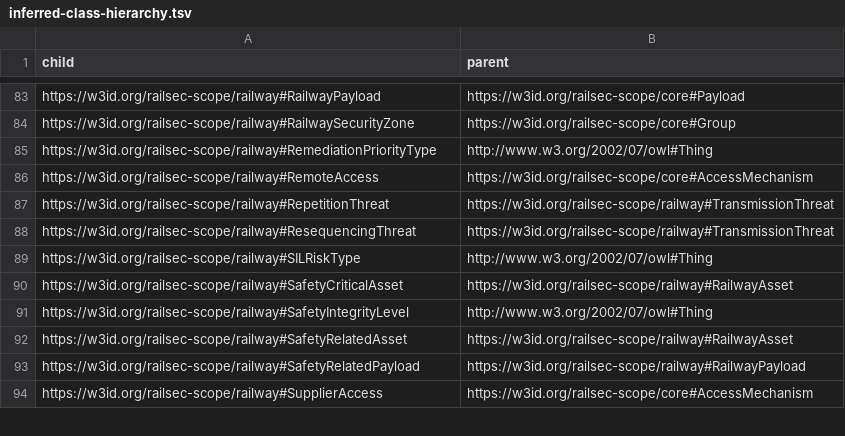
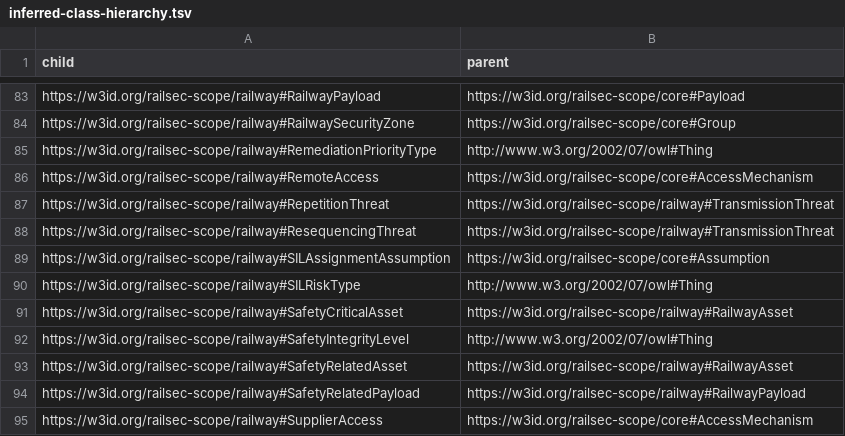
Before and after one commit to maryshap/railsec-scope-ontology, a TSV file: reports/inferred-class-hierarchy.tsv, drawn as a sheet; only a part is shown, gaps mark what is left out; the diff names each change by its address in the sheet, - before the commit and + after, or states it on an @@ line.

```diff
--- a/reports/inferred-class-hierarchy.tsv
+++ b/reports/inferred-class-hierarchy.tsv
+row 89: https://w3id.org/railsec-scope/railway#SILAssignmentAssumption | https://w3id.org/railsec-scope/core#Assumption
```
Also changed, not shown: reports/cq-value-oracle-matrix.tsv, reports/entity-formalisation-matrix.tsv, 4 other files.
